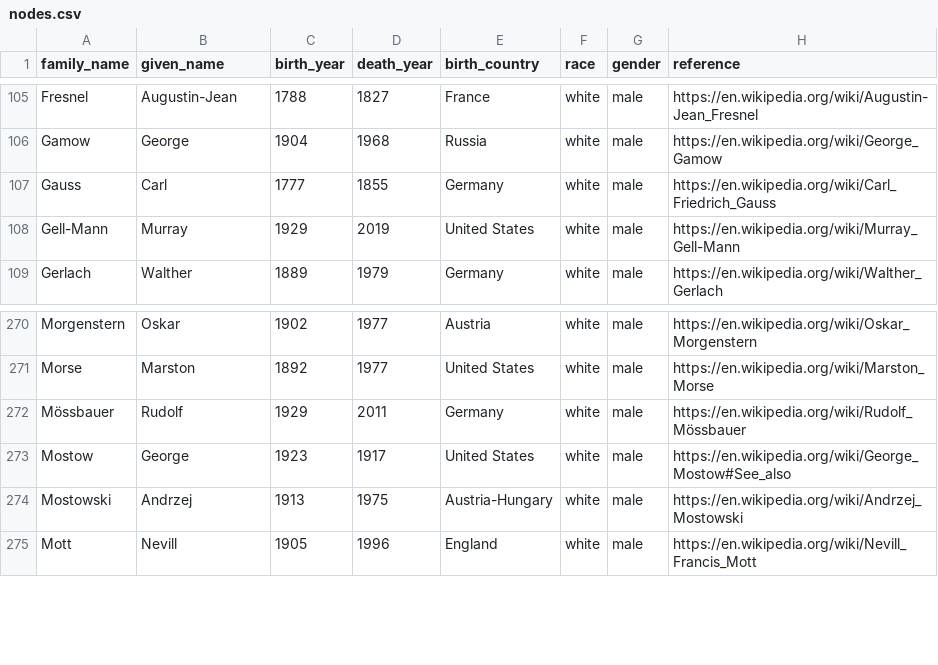
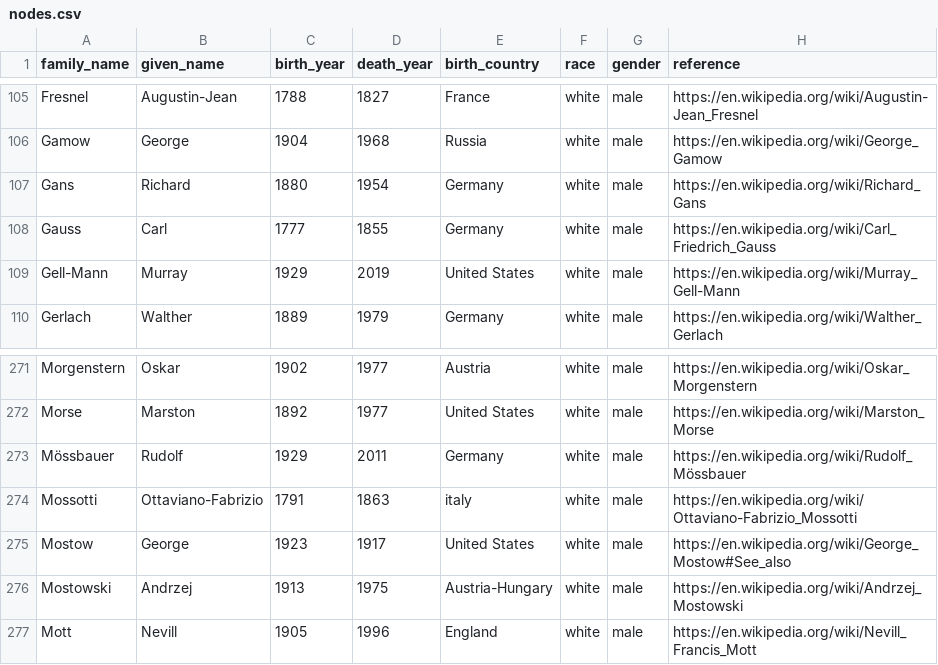
Before and after one commit to rkurchin/Nodariety.jl, a CSV file: data/nodes.csv, drawn as a sheet; only a part is shown, gaps mark what is left out; the diff names each change by its address in the sheet, - before the commit and + after, or states it on an @@ line.

```diff
--- a/data/nodes.csv
+++ b/data/nodes.csv
+row 107: Gans | Richard | 1880 | 1954 | Germany | white | male | https://en.wikipedia.org/wiki/Richard_Gans
+row 274: Mossotti | Ottaviano-Fabrizio | 1791 | 1863 | italy | white | male | https://en.wikipedia.org/wiki/Ottaviano-Fabrizio_Mossotti
```
Also changed, not shown: data/edges.csv, 1 other file.
